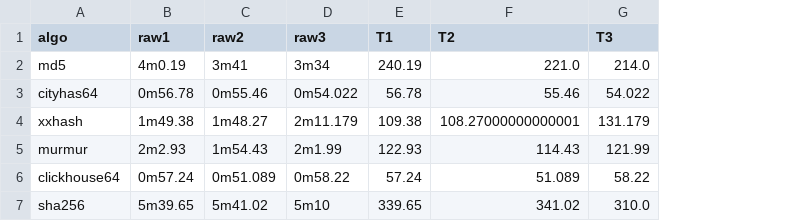
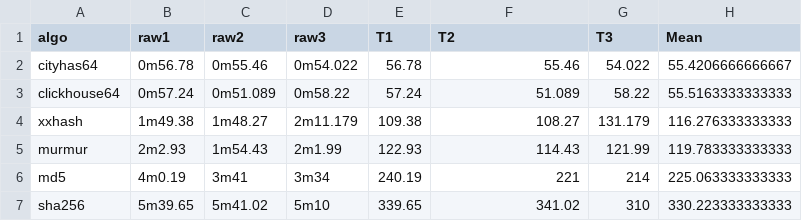
Before and after one commit to FredPont/FileFootprintLister, a CSV file: src/benchmark/output.csv, drawn as a sheet; removed rows and columns are numbered as before the commit, all else as after; the diff names each change by its address in the sheet, - before the commit and + after, or states it on an @@ line.

```diff
--- a/src/benchmark/output.csv
+++ b/src/benchmark/output.csv
+column H (Mean), row 2: 55.4206666666667; rows 4-5: 116.276333333333 | 119.783333333333; row 7: 330.223333333333
-row 2: md5 | 4m0.19 | 3m41 | 3m34 | 240.19 | 221.0 | 214.0
@@ row 6 moved to row 3: clickhouse64 @@
-F4 (T2): 108.27000000000001
+F4 (T2): 108.27
+row 6: md5 | 4m0.19 | 3m41 | 3m34 | 240.19 | 221 | 214 | 225.063333333333
-G7 (T3): 310.0
+G7 (T3): 310
```
Also changed, not shown: 4 other files.
